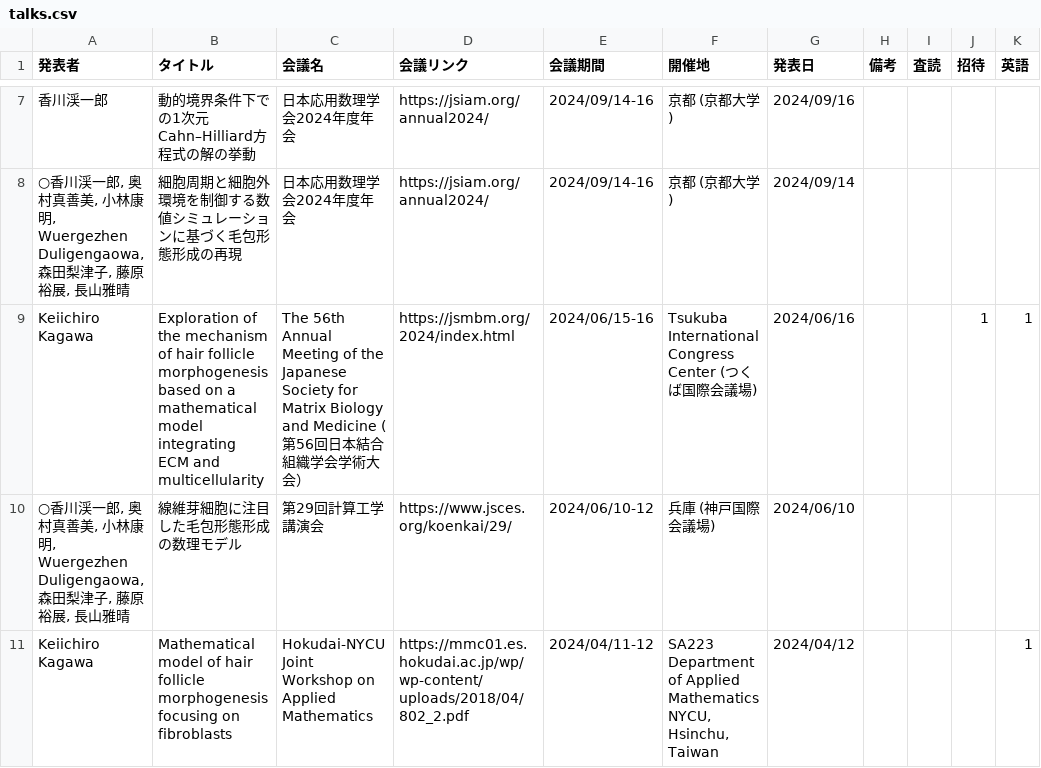
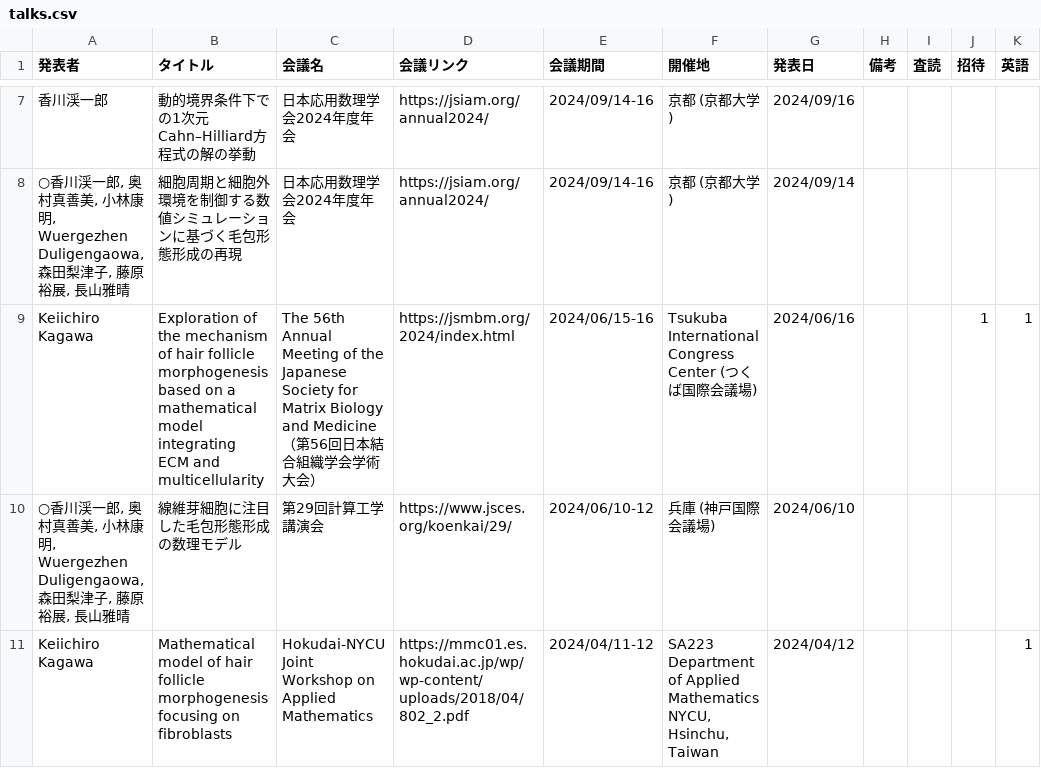
Before and after one commit to k16kgw/k16kgw.github.io, a CSV file: data/talks.csv, drawn as a sheet; only a part is shown, gaps mark what is left out; the diff names each change by its address in the sheet, - before the commit and + after, or states it on an @@ line.

Commit message:
update mk_talks_html

```diff
--- a/data/talks.csv
+++ b/data/talks.csv
-C9 (会議名): …and Medicine (第56…
+C9 (会議名): …and Medicine（第56…
```
Also changed, not shown: data/talks4kakenhi.csv, 2 other files.
